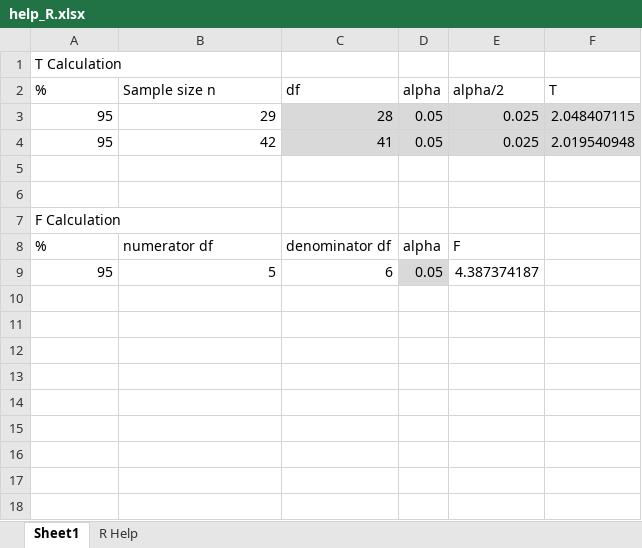
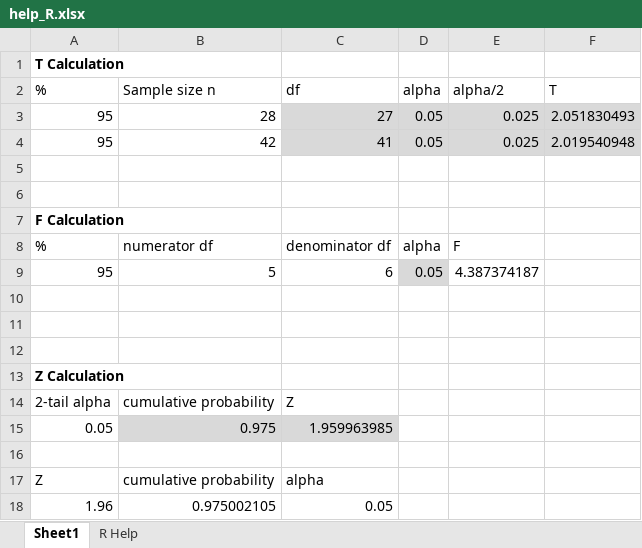
Before and after one commit to dalsgit/505, an Excel workbook: hw/help_R.xlsx, sheet Sheet1, drawn as a sheet; values as stored, in another font and other column widths than the file's, no borders; the diff names each change by its address in the sheet, - before the commit and + after, or states it on an @@ line.

```diff
--- a/hw/help_R.xlsx (sheet Sheet1)
+++ b/hw/help_R.xlsx (sheet Sheet1)
-A1 bold: off
+A1 bold: on
-B3: 29
+B3: 28
-C3: 28
+C3: 27
-F3: 2.048407115
+F3: 2.051830493
-A7 bold: off
+A7 bold: on
+row 10: (empty)
+row 11: (empty)
+row 12: (empty)
+row 13: Z Calculation
+row 14: 2-tail alpha | cumulative probability | Z
+row 15: 0.05 | 0.975 | 1.959963985
+row 16: (empty)
+row 17: Z | cumulative probability | alpha
+row 18: 1.96 | 0.975002105 | 0.05
```
Also changed, not shown: 38 other files.
